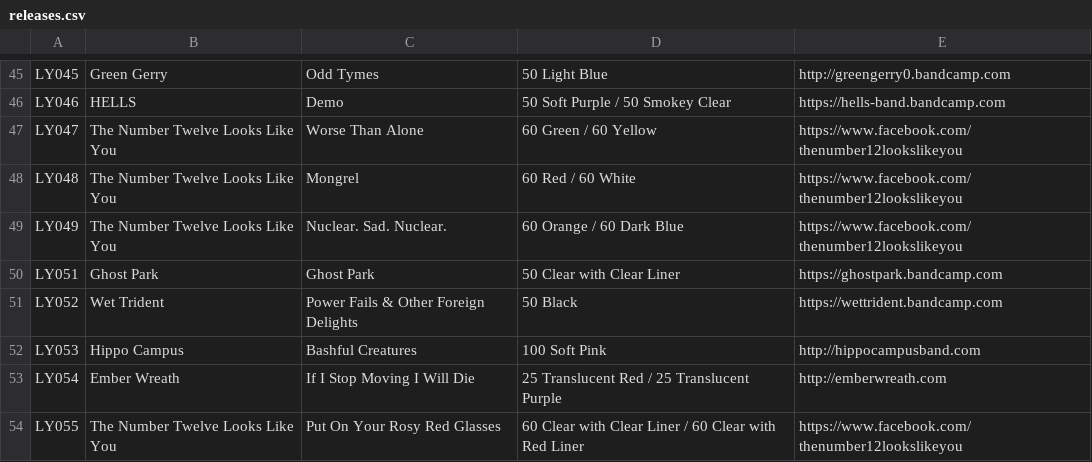
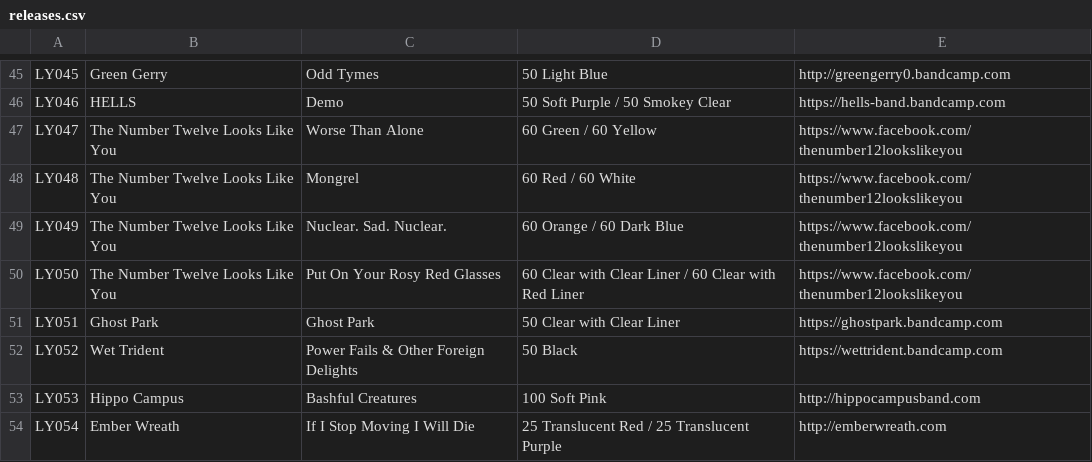
Before and after one commit to jessesquires/likeyoungrecords, a CSV file: bootstrap-photo-grid/releases.csv, drawn as a sheet; only a part is shown, gaps mark what is left out.

```diff
--- a/bootstrap-photo-grid/releases.csv
+++ b/bootstrap-photo-grid/releases.csv
@@ -49,2 +49,3 @@ LY048,The Number Twelve Looks Like You,Mongrel,60 Red / 60 White,https://www.fac
 LY049,The Number Twelve Looks Like You,Nuclear. Sad. Nuclear.,60 Orange / 60 Dark Blue,https://www.facebook.com/thenumber12lookslikeyou
+LY050,The Number Twelve Looks Like You,Put On Your Rosy Red Glasses,60 Clear with Clear Liner / 60 Clear with Red Liner,https://www.facebook.com/thenumber12lookslikeyou
 LY051,Ghost Park,Ghost Park,50 Clear with Clear Liner,https://ghostpark.bandcamp.com
@@ -53,2 +54 @@ LY053,Hippo Campus,Bashful Creatures,100 Soft Pink,http://hippocampusband.com
 LY054,Ember Wreath,If I Stop Moving I Will Die,25 Translucent Red / 25 Translucent Purple,http://emberwreath.com
-LY055,The Number Twelve Looks Like You,Put On Your Rosy Red Glasses,60 Clear with Clear Liner / 60 Clear with Red Liner,https://www.facebook.com/thenumber12lookslikeyou
```
Also changed, not shown: 2 other files.
